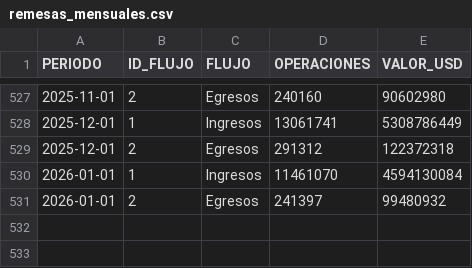
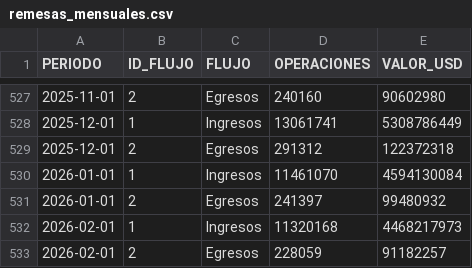
Before and after one commit to lapanquecita/remesas, a CSV file: data/remesas_mensuales.csv, drawn as a sheet; only a part is shown, gaps mark what is left out; the diff names each change by its address in the sheet, - before the commit and + after, or states it on an @@ line.

```diff
--- a/data/remesas_mensuales.csv
+++ b/data/remesas_mensuales.csv
+row 532: 2026-02-01 | 1 | Ingresos | 11320168 | 4468217973
+row 533: 2026-02-01 | 2 | Egresos | 228059 | 91182257
```
Also changed, not shown: assets/IPC.csv, assets/USDMXN.csv, 15 other files.
